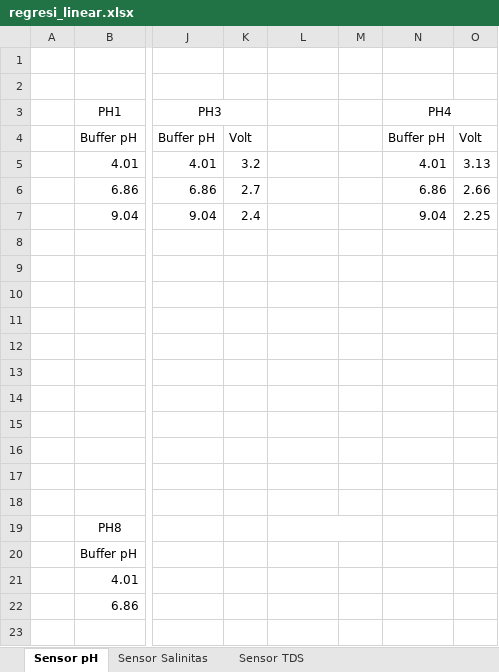
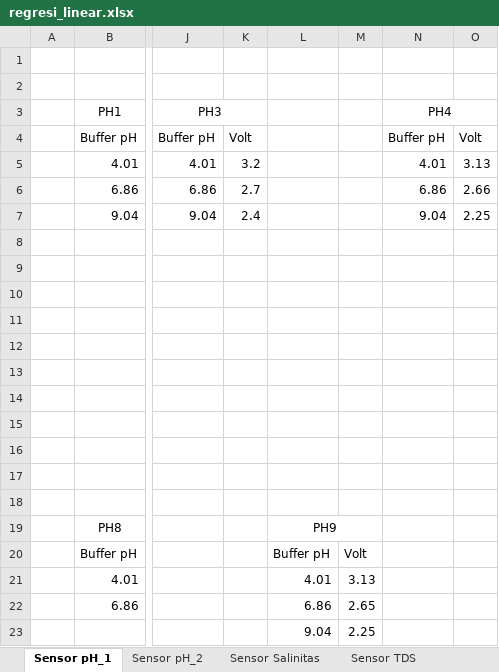
Before and after one commit to Swiftlander/simonair_ads, an Excel workbook: regresi_linear.xlsx, sheet Sensor pH_1, drawn as a sheet; only a part is shown, gaps mark what is left out; values as stored, in another font and other column widths than the file's, no borders; charts and pictures not drawn; the diff names each change by its address in the sheet, - before the commit and + after, or states it on an @@ line.

```diff
--- a/regresi_linear.xlsx (sheet Sensor pH_1)
+++ b/regresi_linear.xlsx (sheet Sensor pH_1)
-sheet tab: Sensor pH
+sheet tab: Sensor pH_1
+sheet tab: Sensor pH_2
-L19: (empty)
+L19: PH9
-L20: (empty)
+L20: Buffer pH
-M20: (empty)
+M20: Volt
-L21: (empty)
+L21: 4.01
-M21: (empty)
+M21: 3.13
-L22: (empty)
+L22: 6.86
-M22: (empty)
+M22: 2.65
-L23: (empty)
+L23: 9.04
-M23: (empty)
+M23: 2.25
```
Also changed, not shown: charts or pictures, 8 other files.
